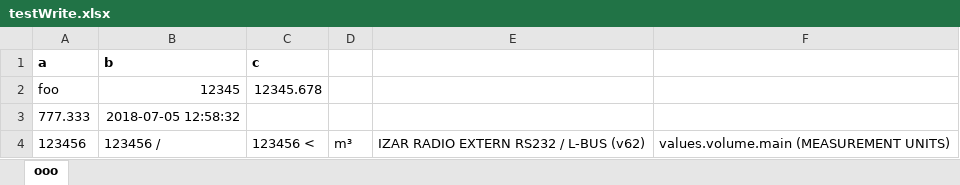
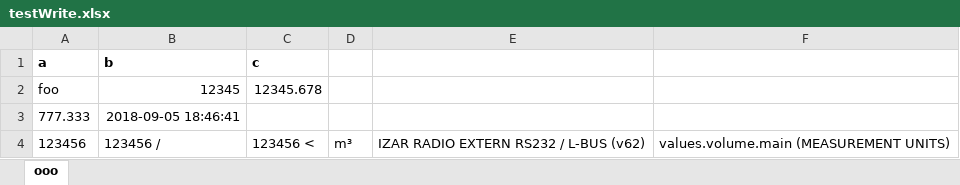
Before and after one commit to charlesfendt/table-impexp, an Excel workbook: io-table-xlsx/testWrite.xlsx, sheet ooo, drawn as a sheet; values as stored, in another font and other column widths than the file's, no borders; the diff names each change by its address in the sheet, - before the commit and + after, or states it on an @@ line.

```diff
--- a/io-table-xlsx/testWrite.xlsx (sheet ooo)
+++ b/io-table-xlsx/testWrite.xlsx (sheet ooo)
-B3: 2018-07-05 12:58:32
+B3: 2018-09-05 18:46:41
```
Also changed, not shown: 2 other files.
